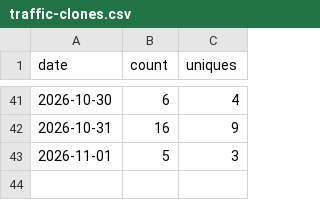
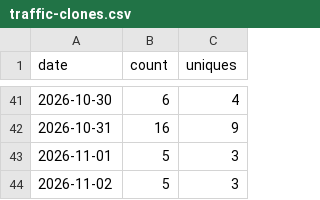
Before and after one commit to babson44/azure-vm-modernization-toolkit, a CSV file: metrics/traffic-clones.csv, drawn as a sheet; only a part is shown, gaps mark what is left out; the diff names each change by its address in the sheet, - before the commit and + after, or states it on an @@ line.

```diff
--- a/metrics/traffic-clones.csv
+++ b/metrics/traffic-clones.csv
+row 44: 2026-11-02 | 5 | 3
```
Also changed, not shown: metrics/traffic-views.csv, 1 other file.
